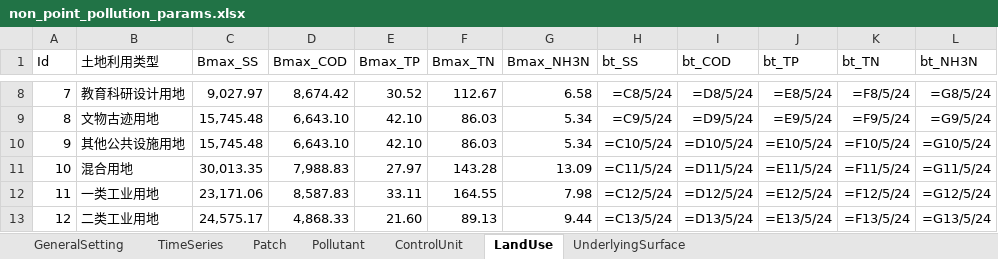
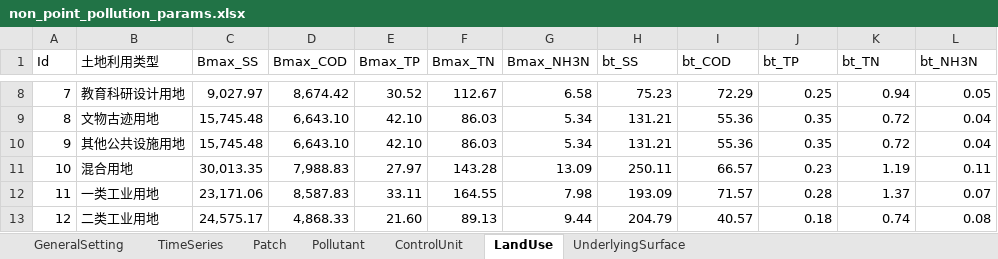
Before and after one commit to holmescao/sponge_city, an Excel workbook: utils/algo/non_point_pollution_params.xlsx, sheet LandUse, drawn as a sheet; only a part is shown, gaps mark what is left out; values as stored, in another font and other column widths than the file's, no borders; formulas without a stored value are shown as written; the diff covers the shown part only; the diff names each change by its address in the sheet, - before the commit and + after, or states it on an @@ line.

```diff
--- a/utils/algo/non_point_pollution_params.xlsx (sheet LandUse)
+++ b/utils/algo/non_point_pollution_params.xlsx (sheet LandUse)
-H8 (bt_SS): =C8/5/24
+H8 (bt_SS): 75.23
-I8 (bt_COD): =D8/5/24
+I8 (bt_COD): 72.29
-J8 (bt_TP): =E8/5/24
+J8 (bt_TP): 0.25
-K8 (bt_TN): =F8/5/24
+K8 (bt_TN): 0.94
-L8 (bt_NH3N): =G8/5/24
+L8 (bt_NH3N): 0.05
-H9 (bt_SS): =C9/5/24
+H9 (bt_SS): 131.21
-I9 (bt_COD): =D9/5/24
+I9 (bt_COD): 55.36
-J9 (bt_TP): =E9/5/24
+J9 (bt_TP): 0.35
-K9 (bt_TN): =F9/5/24
+K9 (bt_TN): 0.72
-L9 (bt_NH3N): =G9/5/24
+L9 (bt_NH3N): 0.04
-H10 (bt_SS): =C10/5/24
+H10 (bt_SS): 131.21
-I10 (bt_COD): =D10/5/24
+I10 (bt_COD): 55.36
-J10 (bt_TP): =E10/5/24
+J10 (bt_TP): 0.35
-K10 (bt_TN): =F10/5/24
+K10 (bt_TN): 0.72
-L10 (bt_NH3N): =G10/5/24
+L10 (bt_NH3N): 0.04
-H11 (bt_SS): =C11/5/24
+H11 (bt_SS): 250.11
-I11 (bt_COD): =D11/5/24
+I11 (bt_COD): 66.57
-J11 (bt_TP): =E11/5/24
+J11 (bt_TP): 0.23
-K11 (bt_TN): =F11/5/24
+K11 (bt_TN): 1.19
-L11 (bt_NH3N): =G11/5/24
+L11 (bt_NH3N): 0.11
-H12 (bt_SS): =C12/5/24
+H12 (bt_SS): 193.09
-I12 (bt_COD): =D12/5/24
+I12 (bt_COD): 71.57
-J12 (bt_TP): =E12/5/24
+J12 (bt_TP): 0.28
-K12 (bt_TN): =F12/5/24
+K12 (bt_TN): 1.37
-L12 (bt_NH3N): =G12/5/24
+L12 (bt_NH3N): 0.07
-H13 (bt_SS): =C13/5/24
+H13 (bt_SS): 204.79
-I13 (bt_COD): =D13/5/24
+I13 (bt_COD): 40.57
-J13 (bt_TP): =E13/5/24
+J13 (bt_TP): 0.18
-K13 (bt_TN): =F13/5/24
+K13 (bt_TN): 0.74
-L13 (bt_NH3N): =G13/5/24
+L13 (bt_NH3N): 0.08
```
Also changed, not shown: 85 edited cells elsewhere in this sheet, data/non_point_pollution/Project.xlsx, 26 other files.
